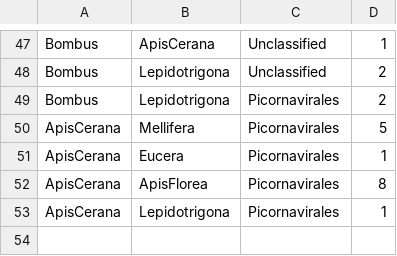
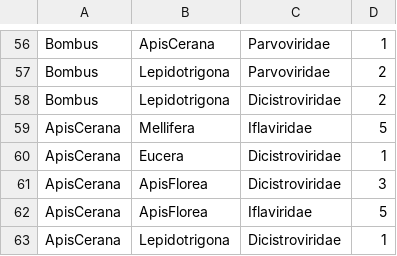
Before and after one commit to Matthijnssenslab/Bee_euvir, a CSV file: networks/Virussharing_netw0.1_TAX_apidae_subset.csv, drawn as a sheet; only a part is shown, gaps mark what is left out; addresses are those after the commit; the diff covers the shown part only; the diff names each change by its address in the sheet, - before the commit and + after, or states it on an @@ line.

```diff
--- a/networks/Virussharing_netw0.1_TAX_apidae_subset.csv
+++ b/networks/Virussharing_netw0.1_TAX_apidae_subset.csv
-C56:C57: Unclassified
+C56:C57: Parvoviridae
-C58: Picornavirales
+C58: Dicistroviridae
-C59: Picornavirales
+C59: Iflaviridae
-C60:C61: Picornavirales
+C60:C61: Dicistroviridae
-D61: 8
+D61: 3
+row 62: ApisCerana | ApisFlorea | Iflaviridae | 5
-C63: Picornavirales
+C63: Dicistroviridae
```
Also changed, not shown: 9 added rows and 55 edited cells elsewhere in this file, networks/Virussharing_netw0.1_TAX_subset.csv, 3 other files.
